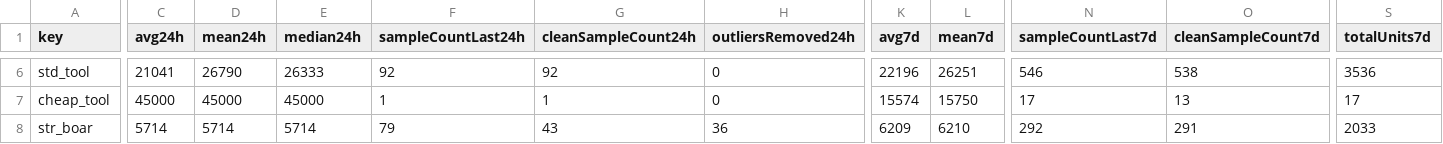
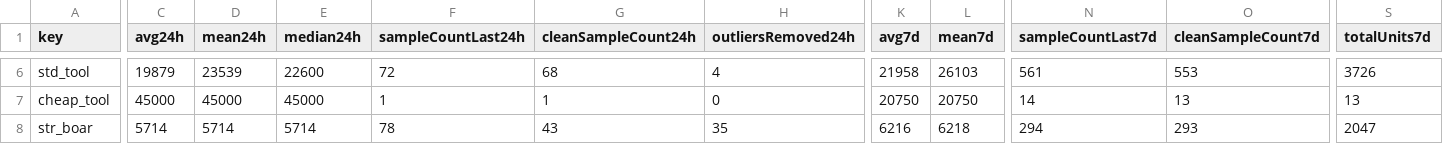
Before and after one commit to 4bidden-knowledge/Stalcrafter-X, a CSV file: prices.csv, drawn as a sheet; only a part is shown, gaps mark what is left out; the diff covers the shown part only; the diff names each change by its address in the sheet, - before the commit and + after, or states it on an @@ line.

```diff
--- a/prices.csv
+++ b/prices.csv
-C6 (avg24h): 21041
+C6 (avg24h): 19879
-D6 (mean24h): 26790
+D6 (mean24h): 23539
-E6 (median24h): 26333
+E6 (median24h): 22600
-F6 (sampleCountLast24h): 92
+F6 (sampleCountLast24h): 72
-G6 (cleanSampleCount24h): 92
+G6 (cleanSampleCount24h): 68
-H6 (outliersRemoved24h): 0
+H6 (outliersRemoved24h): 4
-K6 (avg7d): 22196
+K6 (avg7d): 21958
-L6 (mean7d): 26251
+L6 (mean7d): 26103
-N6 (sampleCountLast7d): 546
+N6 (sampleCountLast7d): 561
-O6 (cleanSampleCount7d): 538
+O6 (cleanSampleCount7d): 553
-S6 (totalUnits7d): 3536
+S6 (totalUnits7d): 3726
-K7 (avg7d): 15574
+K7 (avg7d): 20750
-L7 (mean7d): 15750
+L7 (mean7d): 20750
-N7 (sampleCountLast7d): 17
+N7 (sampleCountLast7d): 14
-S7 (totalUnits7d): 17
+S7 (totalUnits7d): 13
-F8 (sampleCountLast24h): 79
+F8 (sampleCountLast24h): 78
-H8 (outliersRemoved24h): 36
+H8 (outliersRemoved24h): 35
-K8 (avg7d): 6209
+K8 (avg7d): 6216
-L8 (mean7d): 6210
+L8 (mean7d): 6218
-N8 (sampleCountLast7d): 292
+N8 (sampleCountLast7d): 294
-O8 (cleanSampleCount7d): 291
+O8 (cleanSampleCount7d): 293
-S8 (totalUnits7d): 2033
+S8 (totalUnits7d): 2047
```
Also changed, not shown: 107 edited cells elsewhere in this file, 2 other files.
